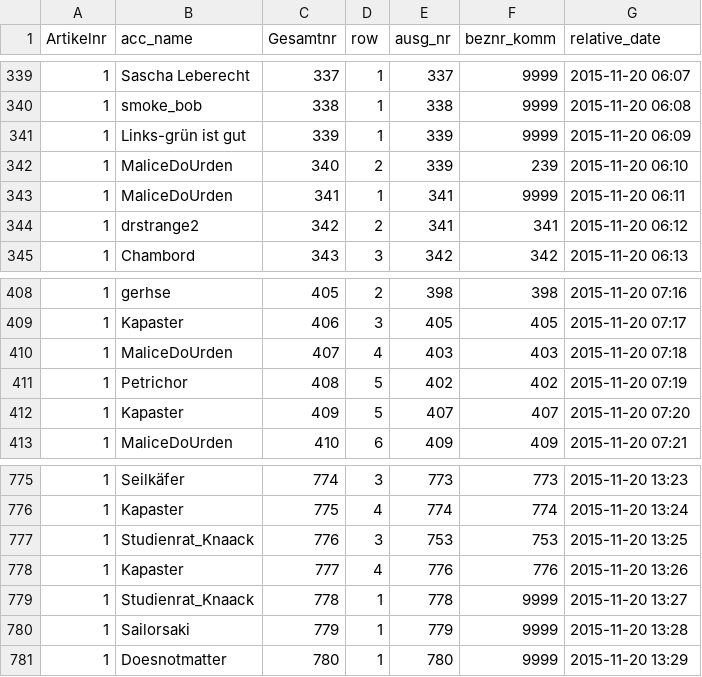
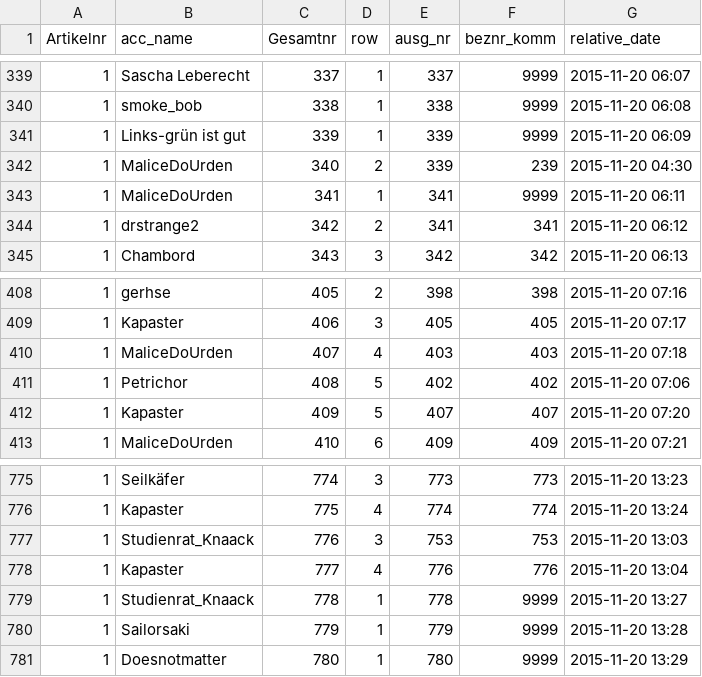
Before and after one commit to SamToorchi/visual-deliberation, a CSV file: docs/content/article_1.csv, drawn as a sheet; only a part is shown, gaps mark what is left out; the diff covers the shown part only.

```diff
--- a/docs/content/article_1.csv
+++ b/docs/content/article_1.csv
@@ -341,3 +341,3 @@ Artikelnr;acc_name;Gesamtnr;row;ausg_nr;beznr_komm;relative_date
 1;Links-grün ist gut;339;1;339;9999;2015-11-20 06:09
-1;MaliceDoUrden;340;2;339;239;2015-11-20 06:10
+1;MaliceDoUrden;340;2;339;239;2015-11-20 04:30
 1;MaliceDoUrden;341;1;341;9999;2015-11-20 06:11
@@ -410,3 +410,3 @@ Artikelnr;acc_name;Gesamtnr;row;ausg_nr;beznr_komm;relative_date
 1;MaliceDoUrden;407;4;403;403;2015-11-20 07:18
-1;Petrichor;408;5;402;402;2015-11-20 07:19
+1;Petrichor;408;5;402;402;2015-11-20 07:06
 1;Kapaster;409;5;407;407;2015-11-20 07:20
@@ -776,4 +776,4 @@ Artikelnr;acc_name;Gesamtnr;row;ausg_nr;beznr_komm;relative_date
 1;Kapaster;775;4;774;774;2015-11-20 13:24
-1;Studienrat_Knaack;776;3;753;753;2015-11-20 13:25
-1;Kapaster;777;4;776;776;2015-11-20 13:26
+1;Studienrat_Knaack;776;3;753;753;2015-11-20 13:03
+1;Kapaster;777;4;776;776;2015-11-20 13:04
 1;Studienrat_Knaack;778;1;778;9999;2015-11-20 13:27
```
Also changed, not shown: 19 edited cells elsewhere in this file, docs/content/article_11.csv, docs/content/article_27.csv, 22 other files.
